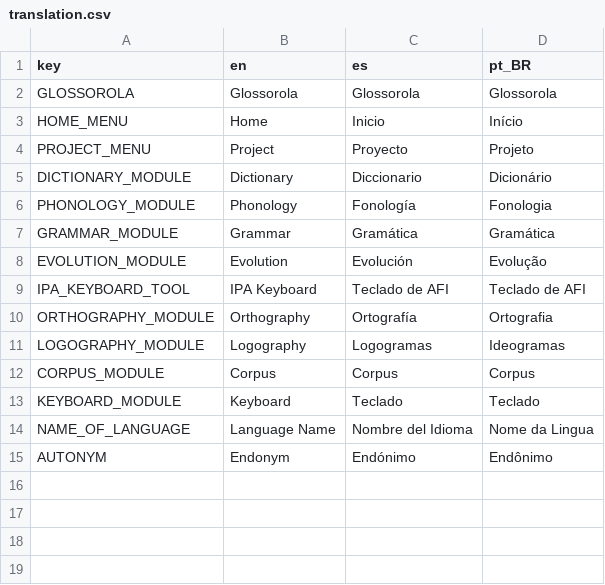
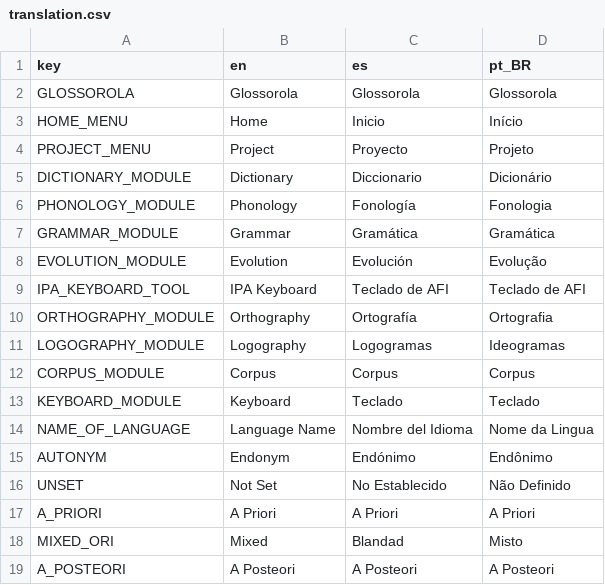
Before and after one commit to GiggyMantis/Glossorola, a CSV file: translation/translation.csv, drawn as a sheet; the diff names each change by its address in the sheet, - before the commit and + after, or states it on an @@ line.

```diff
--- a/translation/translation.csv
+++ b/translation/translation.csv
+row 16: UNSET | Not Set | No Establecido | Não Definido
+row 17: A_PRIORI | A Priori | A Priori | A Priori
+row 18: MIXED_ORI | Mixed | Blandad | Misto
+row 19: A_POSTEORI | A Posteori | A Posteori | A Posteori
```
Also changed, not shown: 1 other file.
